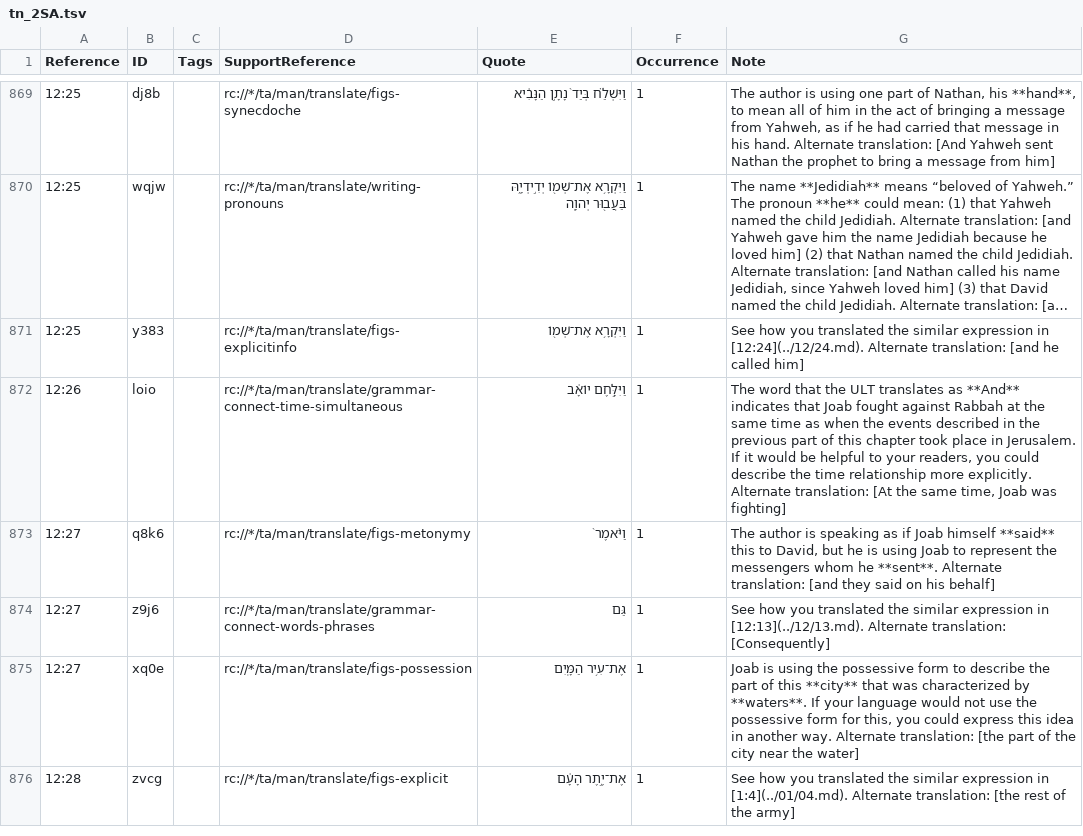
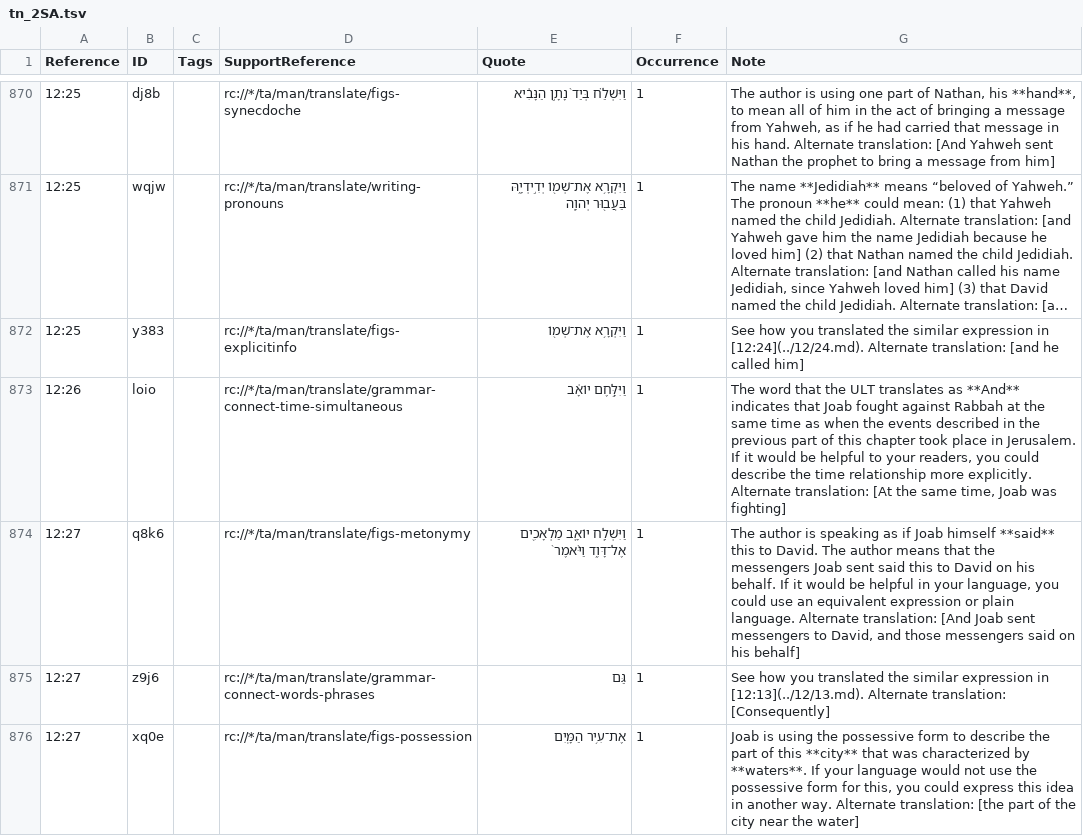
Before and after one commit to ding0t/en_tn, a TSV file: tn_2SA.tsv, drawn as a sheet; only a part is shown, gaps mark what is left out; the shorter side is filled out with more unchanged rows; long unchanged cells end in …; addresses are those after the commit; the diff covers the shown part only; the diff names each change by its address in the sheet, - before the commit and + after, or states it on an @@ line.

```diff
--- a/tn_2SA.tsv
+++ b/tn_2SA.tsv
-E874 (Quote): וַיֹּ֨אמֶר֙
+E874 (Quote): וַיִּשְׁלַ֥ח יוֹאָ֛ב מַלְאָכִ֖ים אֶל־דָּוִ֑ד וַיֹּ֨אמֶר֙
-G874 (Note): …this to David, but he is using Joab to represent the messengers whom he **sent**. Alternate translation: [and they said on…
+G874 (Note): …this to David. The author means that the messengers Joab sent said this to David on his behalf. If it would be helpful in your language, you could use an equivalent expression or plain language. Alternate translation: [And Joab sent messengers to David, and those messengers said on…
```
Also changed, not shown: 2 added rows and 44 edited cells elsewhere in this file.
